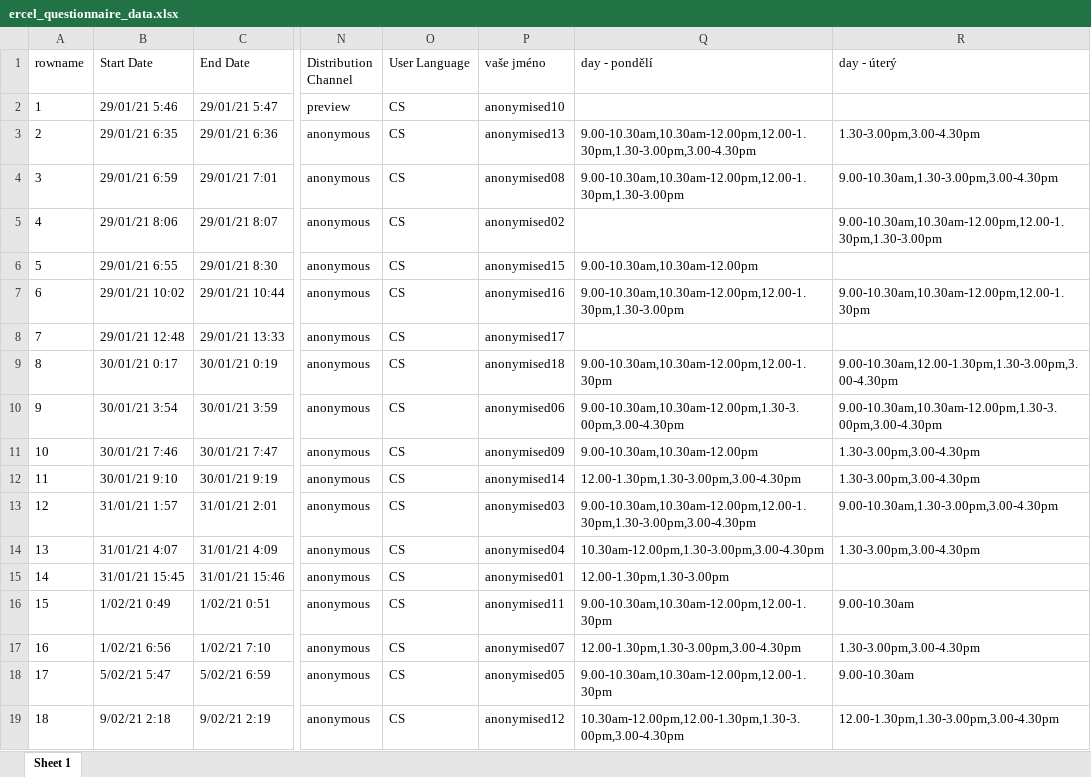
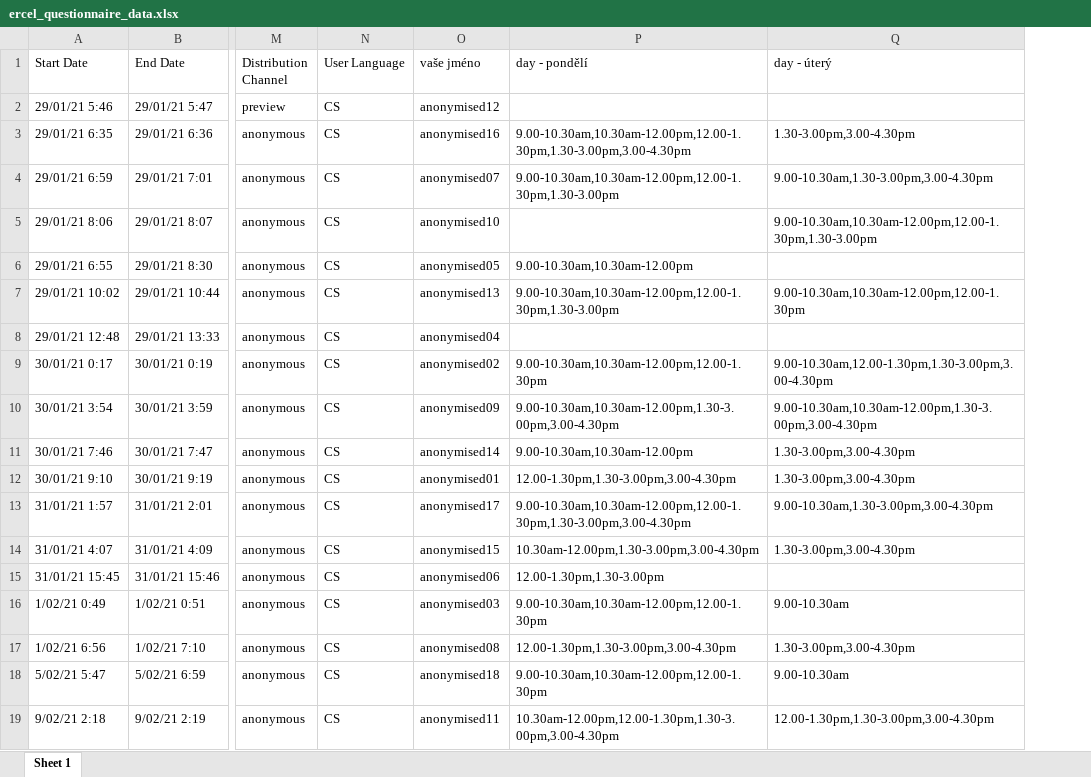
Before and after one commit to jamesbrandscience/jamesbrandscience.github.io, an Excel workbook: tutorials/ERCEL/ercel_questionnaire_data.xlsx, sheet Sheet 1, drawn as a sheet; only a part is shown, gaps mark what is left out; values as stored, in another font and other column widths than the file's, no borders; removed rows and columns are numbered as before the commit, all else as after; the diff names each change by its address in the sheet, - before the commit and + after, or states it on an @@ line.

```diff
--- a/tutorials/ERCEL/ercel_questionnaire_data.xlsx (sheet Sheet 1)
+++ b/tutorials/ERCEL/ercel_questionnaire_data.xlsx (sheet Sheet 1)
-column A (rowname), rows 2-19: 1 | 2 | 3 | 4 | 5 | 6 | 7 | 8 | 9 | 10 | 11 | 12 | 13 | 14 | 15 | 16 | 17 | 18
-O2 (vaše jméno): anonymised10
+O2 (vaše jméno): anonymised12
-O3 (vaše jméno): anonymised13
+O3 (vaše jméno): anonymised16
-O4 (vaše jméno): anonymised08
+O4 (vaše jméno): anonymised07
-O5 (vaše jméno): anonymised02
+O5 (vaše jméno): anonymised10
-O6 (vaše jméno): anonymised15
+O6 (vaše jméno): anonymised05
-O7 (vaše jméno): anonymised16
+O7 (vaše jméno): anonymised13
-O8 (vaše jméno): anonymised17
+O8 (vaše jméno): anonymised04
-O9 (vaše jméno): anonymised18
+O9 (vaše jméno): anonymised02
-O10 (vaše jméno): anonymised06
+O10 (vaše jméno): anonymised09
-O11 (vaše jméno): anonymised09
+O11 (vaše jméno): anonymised14
-O12 (vaše jméno): anonymised14
+O12 (vaše jméno): anonymised01
-O13 (vaše jméno): anonymised03
+O13 (vaše jméno): anonymised17
-O14 (vaše jméno): anonymised04
+O14 (vaše jméno): anonymised15
-O15 (vaše jméno): anonymised01
+O15 (vaše jméno): anonymised06
-O16 (vaše jméno): anonymised11
+O16 (vaše jméno): anonymised03
-O17 (vaše jméno): anonymised07
+O17 (vaše jméno): anonymised08
-O18 (vaše jméno): anonymised05
+O18 (vaše jméno): anonymised18
-O19 (vaše jméno): anonymised12
+O19 (vaše jméno): anonymised11
```
Also changed, not shown: 1 other file.
